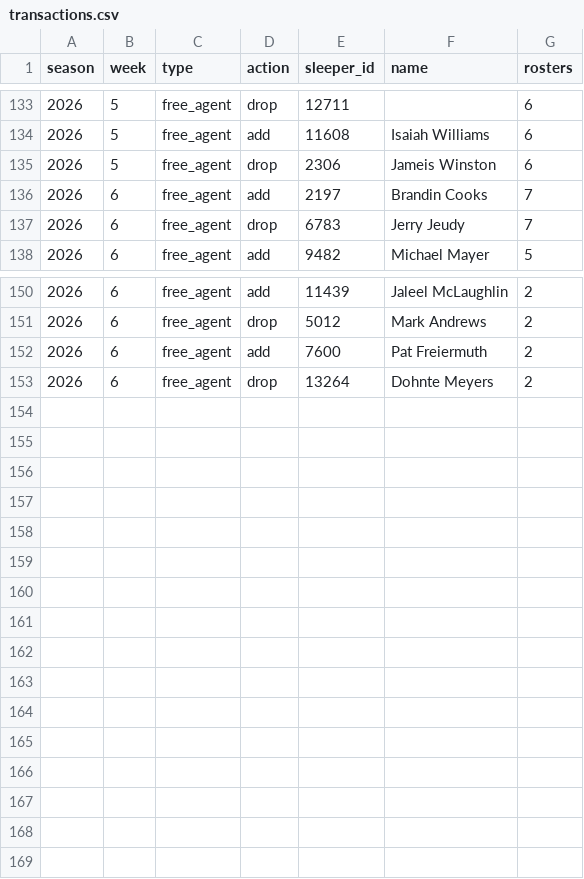
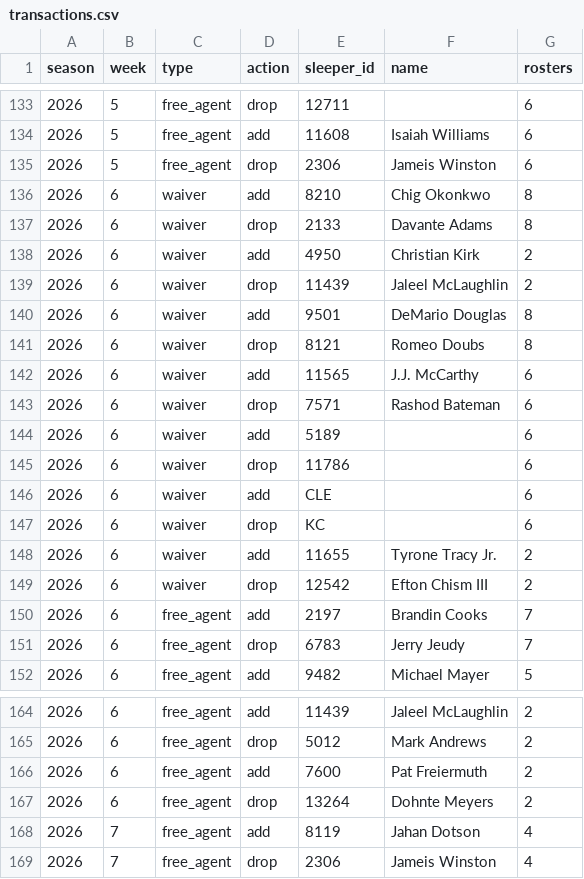
Before and after one commit to jjgreggjr/fantasy-tracker, a CSV file: leagues/we-can-think-of-something-funny/transactions.csv, drawn as a sheet; only a part is shown, gaps mark what is left out.

```diff
--- a/leagues/we-can-think-of-something-funny/transactions.csv
+++ b/leagues/we-can-think-of-something-funny/transactions.csv
@@ -135,2 +135,16 @@ season,week,type,action,sleeper_id,name,rosters
 2026,5,free_agent,drop,2306,Jameis Winston,6
+2026,6,waiver,add,8210,Chig Okonkwo,8
+2026,6,waiver,drop,2133,Davante Adams,8
+2026,6,waiver,add,4950,Christian Kirk,2
+2026,6,waiver,drop,11439,Jaleel McLaughlin,2
+2026,6,waiver,add,9501,DeMario Douglas,8
+2026,6,waiver,drop,8121,Romeo Doubs,8
+2026,6,waiver,add,11565,J.J. McCarthy,6
+2026,6,waiver,drop,7571,Rashod Bateman,6
+2026,6,waiver,add,5189,,6
+2026,6,waiver,drop,11786,,6
+2026,6,waiver,add,CLE,,6
+2026,6,waiver,drop,KC,,6
+2026,6,waiver,add,11655,Tyrone Tracy Jr.,2
+2026,6,waiver,drop,12542,Efton Chism III,2
 2026,6,free_agent,add,2197,Brandin Cooks,7
@@ -153 +167,3 @@ season,week,type,action,sleeper_id,name,rosters
 2026,6,free_agent,drop,13264,Dohnte Meyers,2
+2026,7,free_agent,add,8119,Jahan Dotson,4
+2026,7,free_agent,drop,2306,Jameis Winston,4
```
Also changed, not shown: data/status.csv, leagues/james-gregg-espn/all_rosters.csv, 36 other files.
